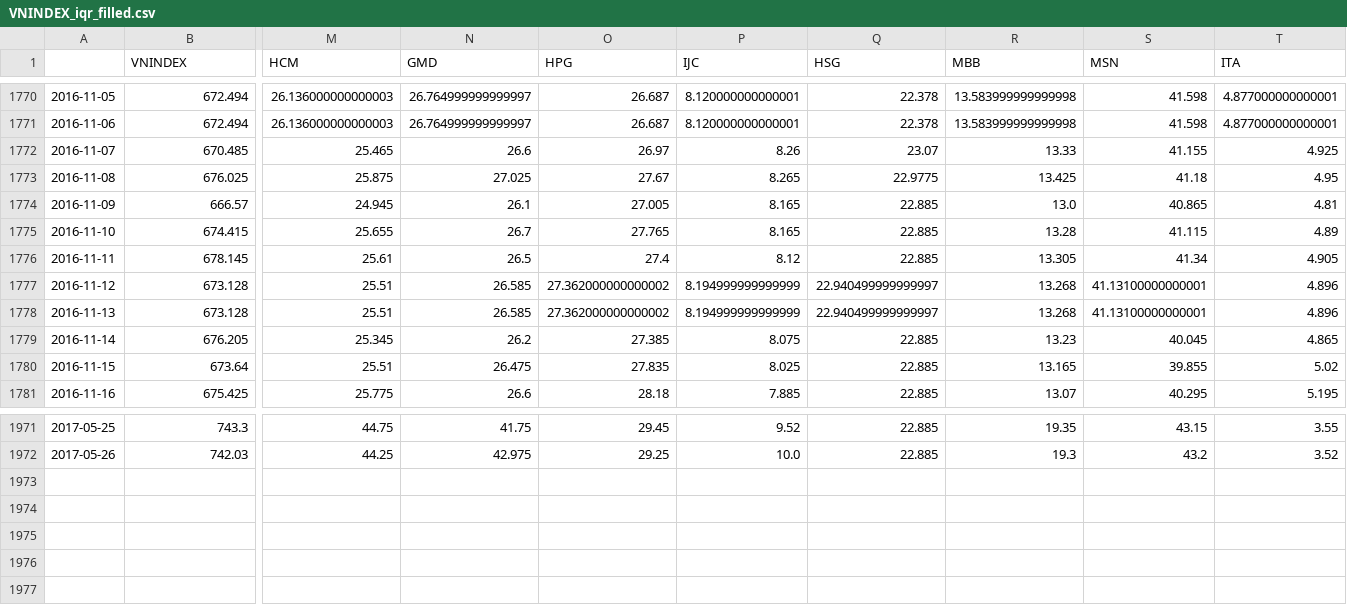
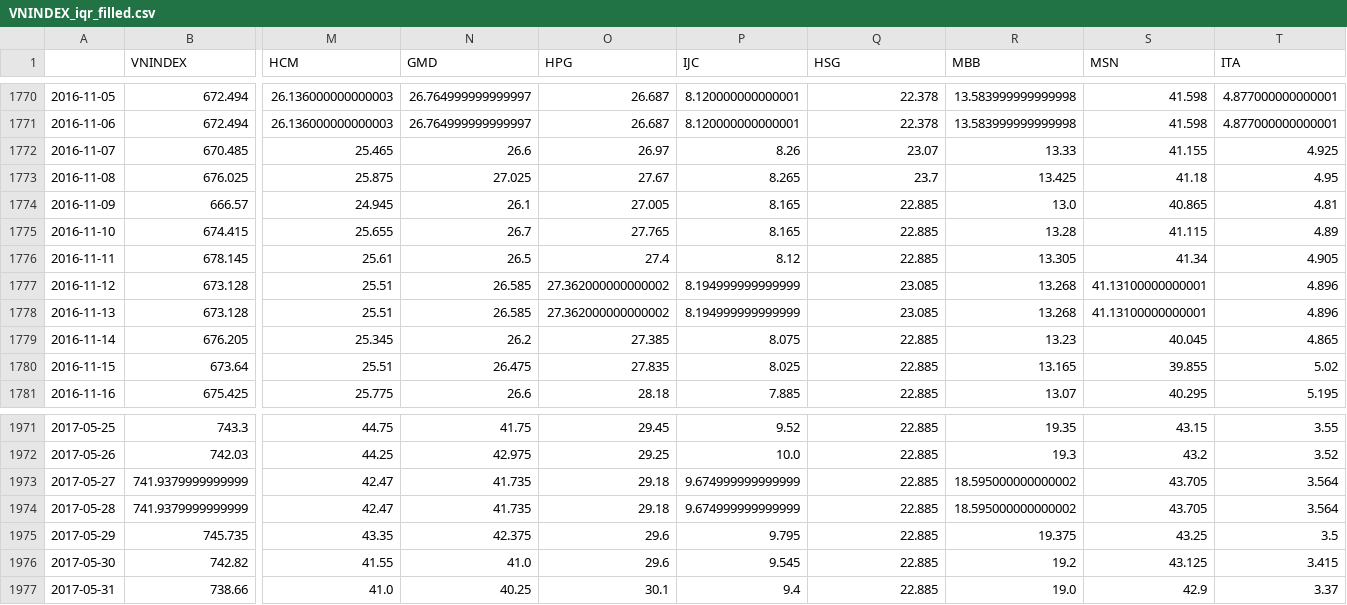
Before and after one commit to dng-ngothanhloi/Isa723-DataAnalysis, a CSV file: src/output/VNINDEX_iqr_filled.csv, drawn as a sheet; only a part is shown, gaps mark what is left out; rows hold the shown columns only; the diff names each change by its address in the sheet, - before the commit and + after, or states it on an @@ line.

```diff
--- a/src/output/VNINDEX_iqr_filled.csv
+++ b/src/output/VNINDEX_iqr_filled.csv
-Q1773 (HSG): 22.9775
+Q1773 (HSG): 23.7
-Q1777:Q1778 (HSG): 22.940499999999997
+Q1777:Q1778 (HSG): 23.085
+row 1973: 2017-05-27 | 741.9379999999999 | 42.47 | 41.735 | 29.18 | 9.674999999999999 | 22.885 | 18.595000000000002 | 43.705 | 3.564
+row 1974: 2017-05-28 | 741.9379999999999 | 42.47 | 41.735 | 29.18 | 9.674999999999999 | 22.885 | 18.595000000000002 | 43.705 | 3.564
+row 1975: 2017-05-29 | 745.735 | 43.35 | 42.375 | 29.6 | 9.795 | 22.885 | 19.375 | 43.25 | 3.5
+row 1976: 2017-05-30 | 742.82 | 41.55 | 41.0 | 29.6 | 9.545 | 22.885 | 19.2 | 43.125 | 3.415
+row 1977: 2017-05-31 | 738.66 | 41.0 | 40.25 | 30.1 | 9.4 | 22.885 | 19.0 | 42.9 | 3.37
```
Also changed, not shown: src/output/VNINDEX_cleaned_final.csv, src/output/VNINDEX_correlation_matrix.csv, 44 other files.
